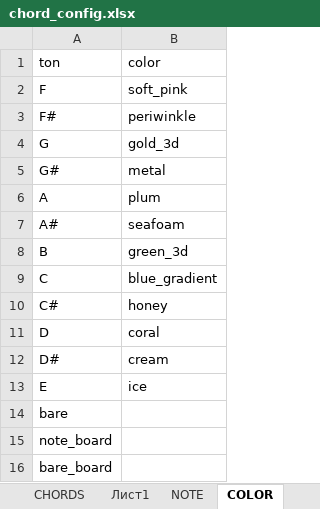
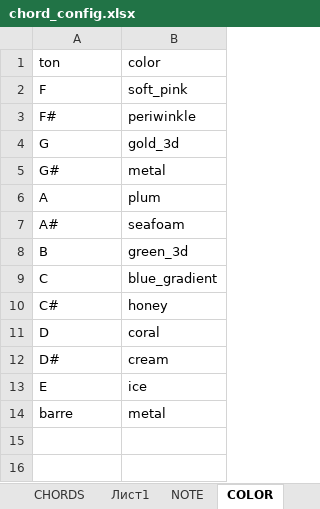
Before and after one commit to ILyaChibisov/Chord_Maker, an Excel workbook: templates2/chord_config.xlsx, sheet COLOR, drawn as a sheet; values as stored, in another font and other column widths than the file's, no borders; table styles not drawn; removed rows and columns are numbered as before the commit, all else as after; the diff names each change by its address in the sheet, - before the commit and + after, or states it on an @@ line.

```diff
--- a/templates2/chord_config.xlsx (sheet COLOR)
+++ b/templates2/chord_config.xlsx (sheet COLOR)
-row 14: bare
-row 15: note_board
-row 16: bare_board
+row 14: barre | metal
```
Also changed, not shown: sheet CHORDS, 6 other files.
